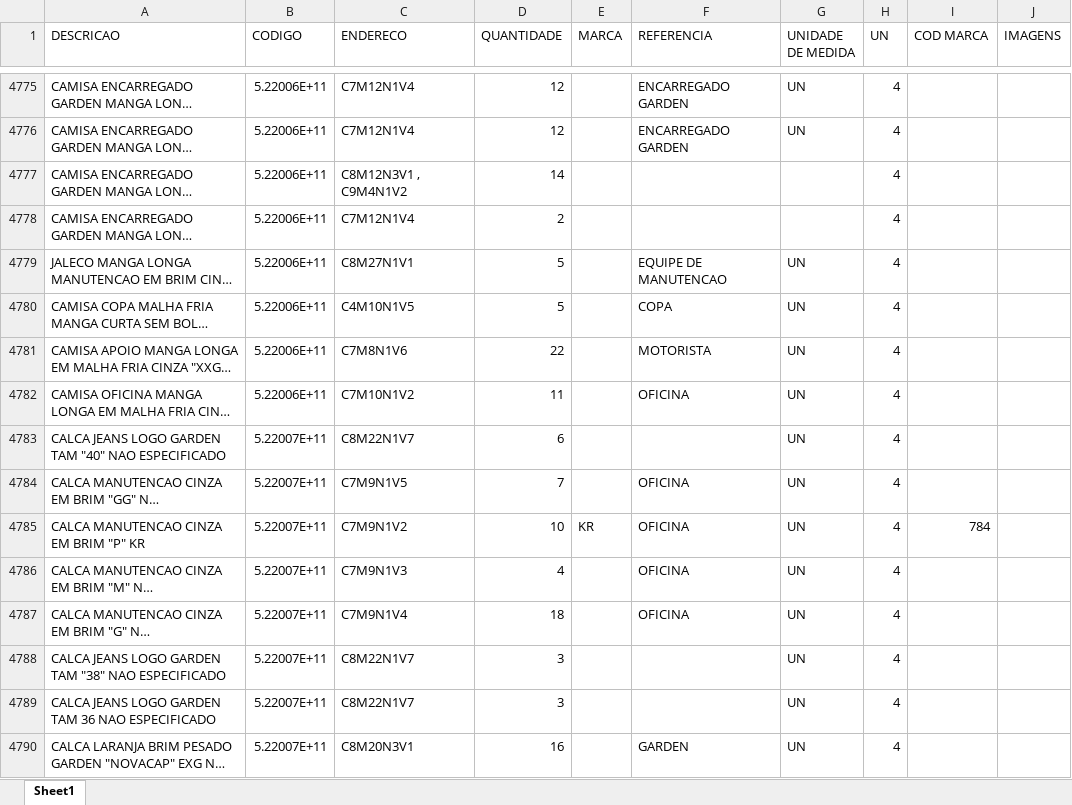
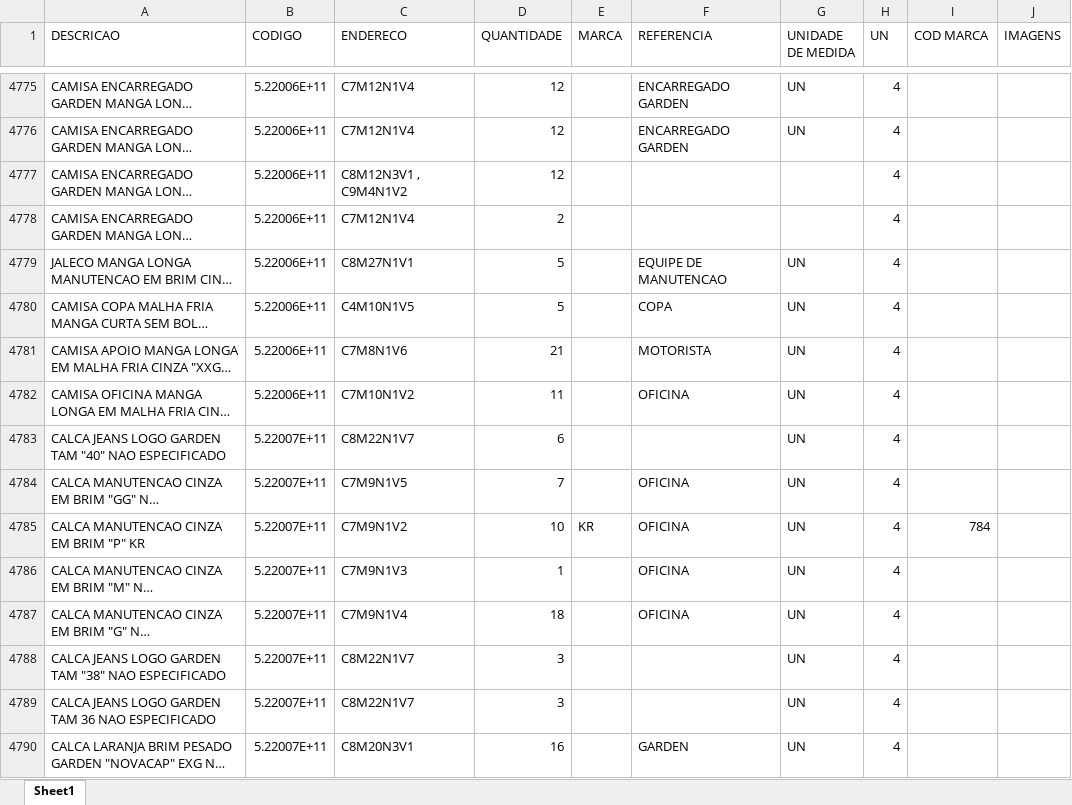
Before and after one commit to ViniciusGrossi/ETL-Almox-EBF, an Excel workbook: Base_dados.xlsx, sheet Sheet1, drawn as a sheet; only a part is shown, gaps mark what is left out; long unchanged cells end in …; values as stored, in another font and other column widths than the file's, no cell formats; the diff covers the shown part only; the diff names each change by its address in the sheet, - before the commit and + after, or states it on an @@ line.

```diff
--- a/Base_dados.xlsx (sheet Sheet1)
+++ b/Base_dados.xlsx (sheet Sheet1)
-D4777 (QUANTIDADE): 14
+D4777 (QUANTIDADE): 12
-D4781 (QUANTIDADE): 22
+D4781 (QUANTIDADE): 21
-D4786 (QUANTIDADE): 4
+D4786 (QUANTIDADE): 1
```
Also changed, not shown: 1655 edited cells elsewhere in this sheet, cell formats.
